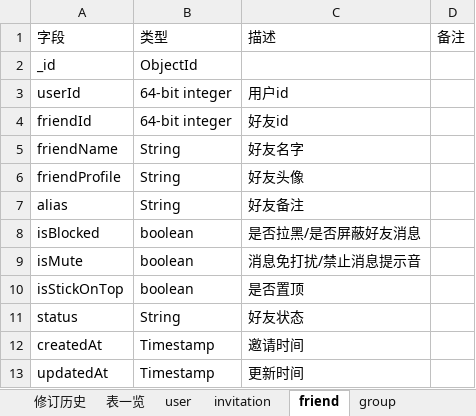
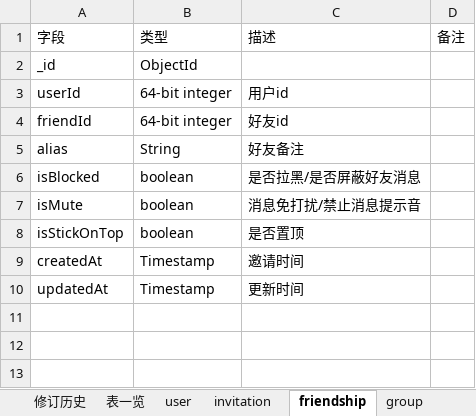
Before and after one commit to chenqingze/laoke, an Excel workbook: doc/db/aiTalkDB_Backend.xlsx, sheet friendship, drawn as a sheet; values as stored, in another font and other column widths than the file's, no borders; the diff names each change by its address in the sheet, - before the commit and + after, or states it on an @@ line.

```diff
--- a/doc/db/aiTalkDB_Backend.xlsx (sheet friendship)
+++ b/doc/db/aiTalkDB_Backend.xlsx (sheet friendship)
-sheet tab: friend
+sheet tab: friendship
-row 5: friendName | String | 好友名字
-row 6: friendProfile | String | 好友头像
-row 11: status | String | 好友状态
```
Also changed, not shown: sheet 修订历史, sheet group, charts or pictures, 16 other files.
